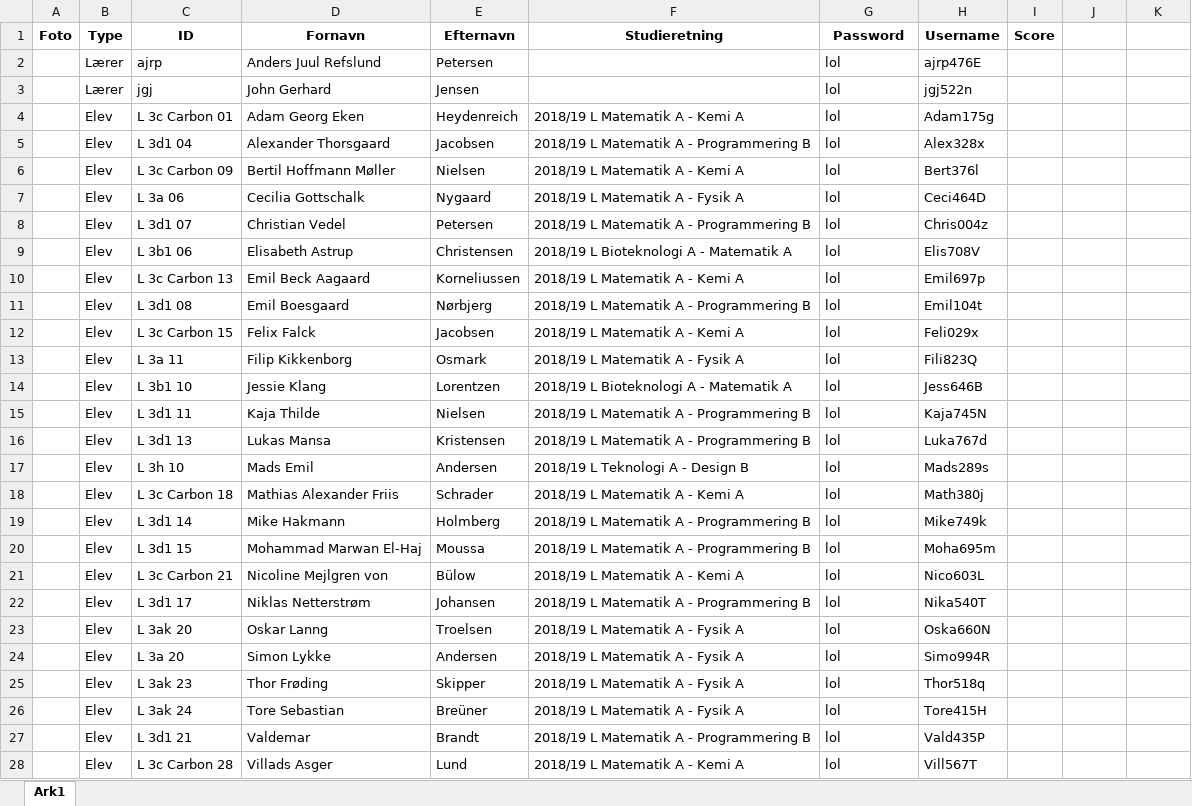
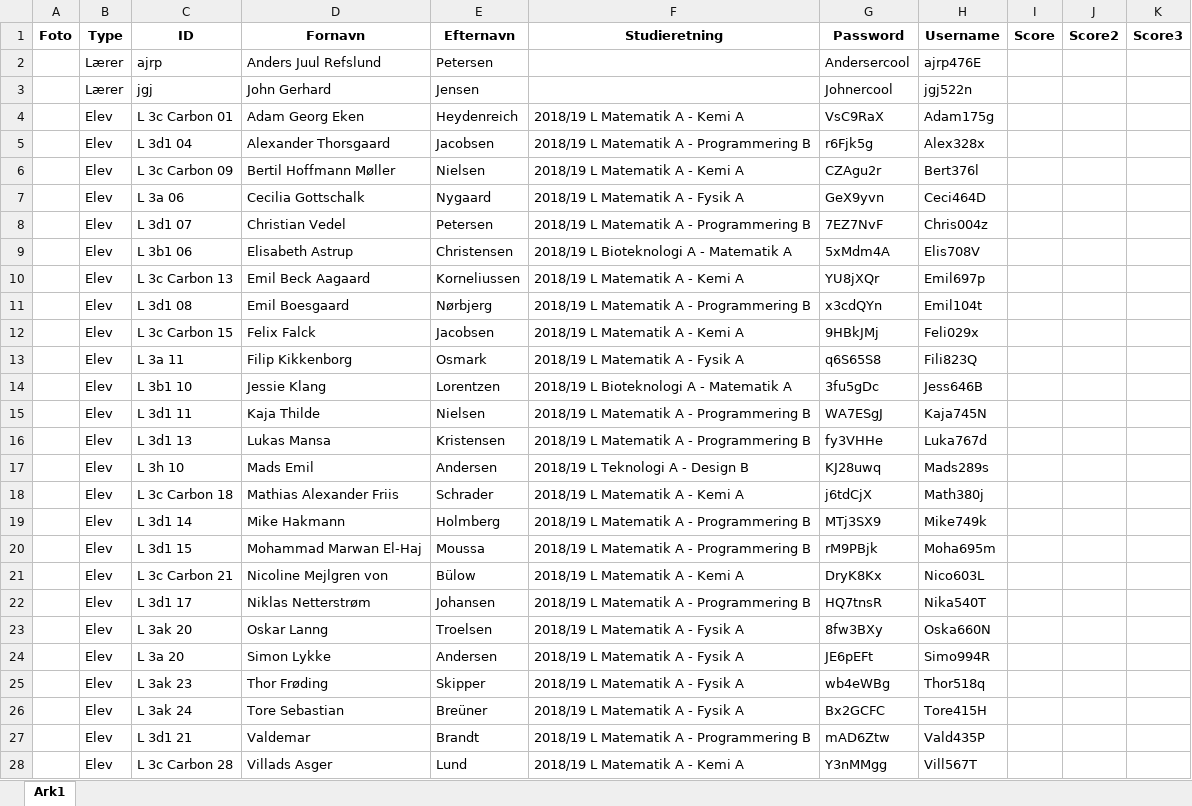
Before and after one commit to Duedrengene/TestSystem, an Excel workbook: TestSystem/resources/Dataen.xlsx, sheet Ark1, drawn as a sheet; values as stored, in another font and other column widths than the file's, no borders; the diff names each change by its address in the sheet, - before the commit and + after, or states it on an @@ line.

Commit message:
Update Password

```diff
--- a/TestSystem/resources/Dataen.xlsx (sheet Ark1)
+++ b/TestSystem/resources/Dataen.xlsx (sheet Ark1)
-J1: (empty)
+J1: Score2
-K1: (empty)
+K1: Score3
-G2 (Password): lol
+G2 (Password): Andersercool
-G3 (Password): lol
+G3 (Password): Johnercool
-G4 (Password): lol
+G4 (Password): VsC9RaX
-G5 (Password): lol
+G5 (Password): r6Fjk5g
-G6 (Password): lol
+G6 (Password): CZAgu2r
-G7 (Password): lol
+G7 (Password): GeX9yvn
-G8 (Password): lol
+G8 (Password): 7EZ7NvF
-G9 (Password): lol
+G9 (Password): 5xMdm4A
-G10 (Password): lol
+G10 (Password): YU8jXQr
-G11 (Password): lol
+G11 (Password): x3cdQYn
-G12 (Password): lol
+G12 (Password): 9HBkJMj
-G13 (Password): lol
+G13 (Password): q6S65S8
-G14 (Password): lol
+G14 (Password): 3fu5gDc
-G15 (Password): lol
+G15 (Password): WA7ESgJ
-G16 (Password): lol
+G16 (Password): fy3VHHe
-G17 (Password): lol
+G17 (Password): KJ28uwq
-G18 (Password): lol
+G18 (Password): j6tdCjX
-G19 (Password): lol
+G19 (Password): MTj3SX9
-G20 (Password): lol
+G20 (Password): rM9PBjk
-G21 (Password): lol
+G21 (Password): DryK8Kx
-G22 (Password): lol
+G22 (Password): HQ7tnsR
-G23 (Password): lol
+G23 (Password): 8fw3BXy
-G24 (Password): lol
+G24 (Password): JE6pEFt
-G25 (Password): lol
+G25 (Password): wb4eWBg
-G26 (Password): lol
+G26 (Password): Bx2GCFC
-G27 (Password): lol
+G27 (Password): mAD6Ztw
-G28 (Password): lol
+G28 (Password): Y3nMMgg
```
Also changed, not shown: 5 other files.
